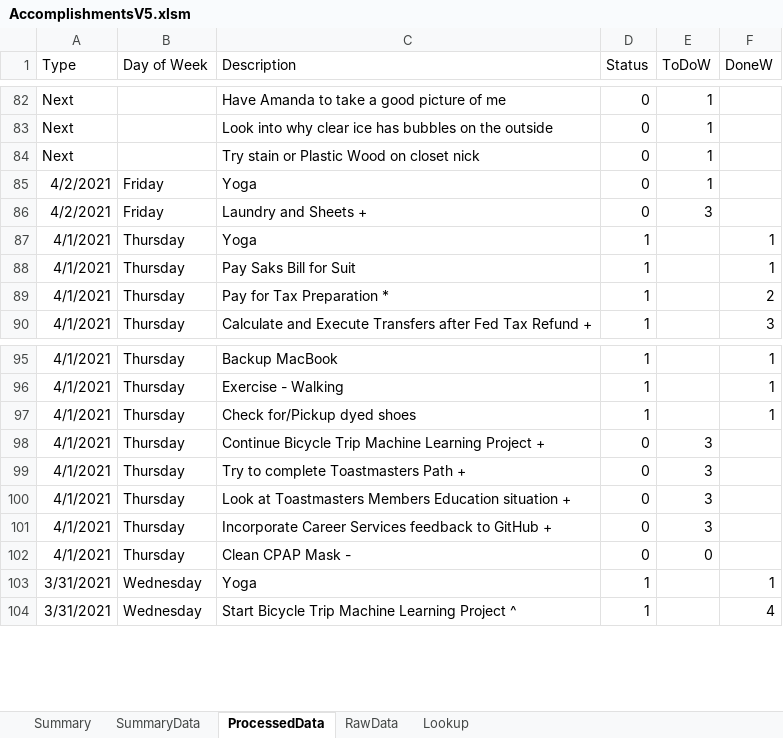
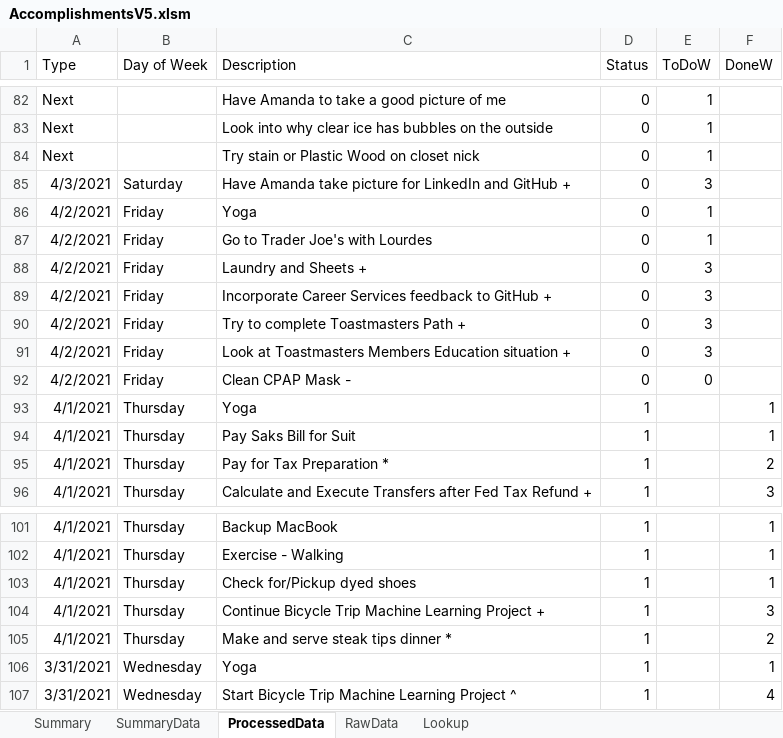
Before and after one commit to vflopez77/Accomplishments, an Excel workbook: AccomplishmentsV5.xlsm, sheet ProcessedData, drawn as a sheet; only a part is shown, gaps mark what is left out; values as stored, in another font and other column widths than the file's, no borders; removed rows and columns are numbered as before the commit, all else as after; the diff names each change by its address in the sheet, - before the commit and + after, or states it on an @@ line.

Commit message:
Updating Accomplishments

```diff
--- a/AccomplishmentsV5.xlsm (sheet ProcessedData)
+++ b/AccomplishmentsV5.xlsm (sheet ProcessedData)
+row 85: 4/3/2021 | Saturday | Have Amanda take picture for LinkedIn and GitHub + | 0 | 3
+row 87: 4/2/2021 | Friday | Go to Trader Joe's with Lourdes | 0 | 1
+row 89: 4/2/2021 | Friday | Incorporate Career Services feedback to GitHub + | 0 | 3
+row 90: 4/2/2021 | Friday | Try to complete Toastmasters Path + | 0 | 3
+row 91: 4/2/2021 | Friday | Look at Toastmasters Members Education situation + | 0 | 3
+row 92: 4/2/2021 | Friday | Clean CPAP Mask - | 0 | 0
-D104 (Status): 0
+D104 (Status): 1
-E104 (ToDoW): 3
+E104 (ToDoW): (empty)
-F104 (DoneW): (empty)
+F104 (DoneW): 3
-row 99: 4/1/2021 | Thursday | Try to complete Toastmasters Path + | 0 | 3
-row 100: 4/1/2021 | Thursday | Look at Toastmasters Members Education situation + | 0 | 3
-C105 (Description): Incorporate Career Services feedback to GitHub +
+C105 (Description): Make and serve steak tips dinner *
-D105 (Status): 0
+D105 (Status): 1
-E105 (ToDoW): 3
+E105 (ToDoW): (empty)
-F105 (DoneW): (empty)
+F105 (DoneW): 2
-row 102: 4/1/2021 | Thursday | Clean CPAP Mask - | 0 | 0
```
Also changed, not shown: sheet RawData, sheet Summary, sheet SummaryData, charts or pictures, 2 other files.
